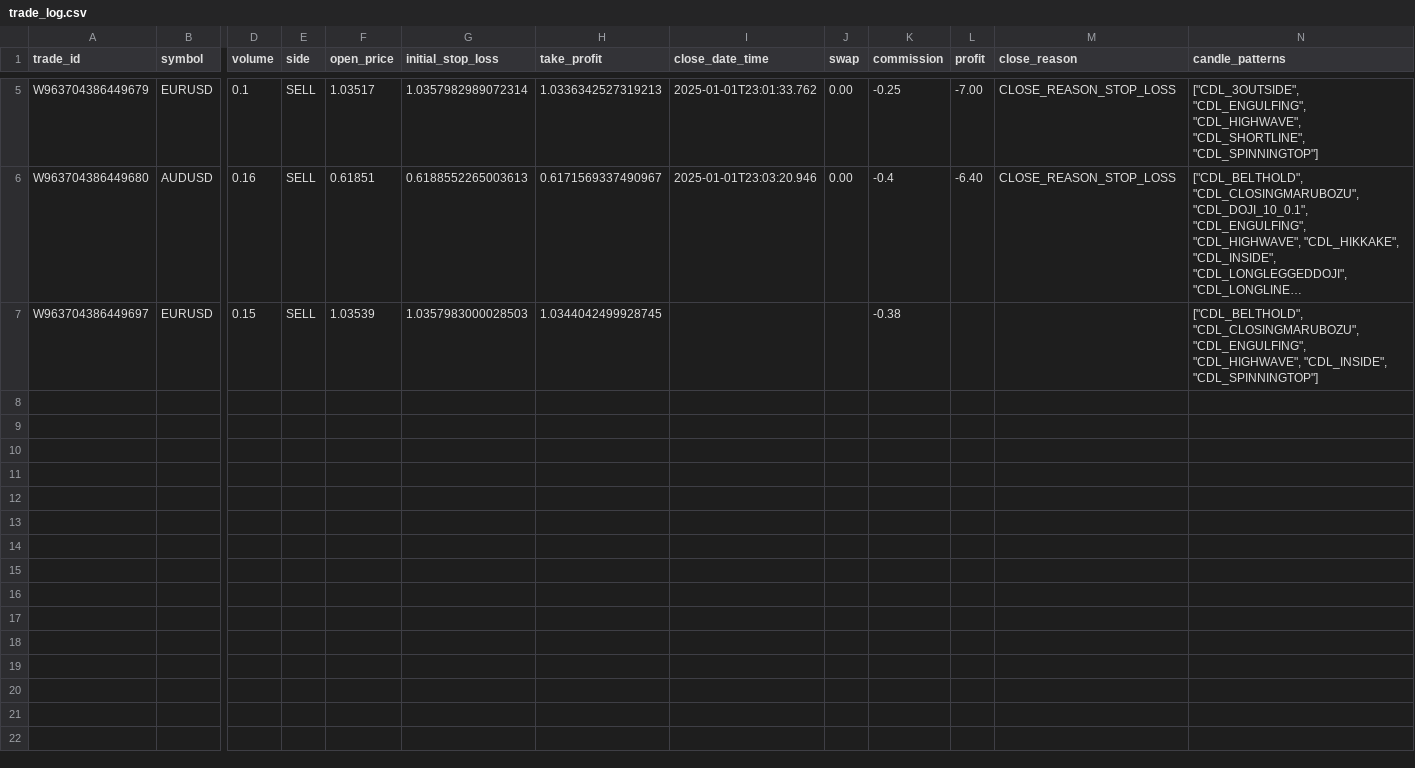
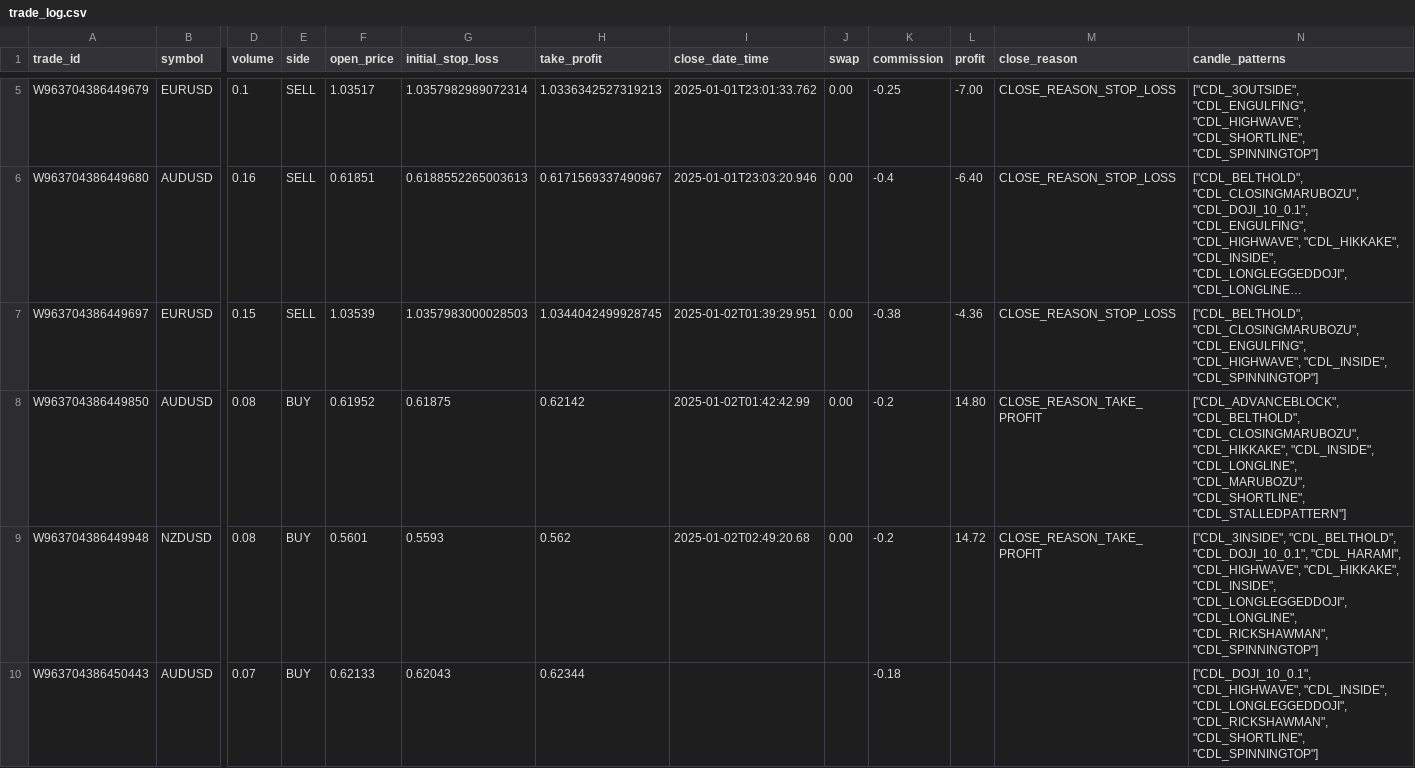
Before and after one commit to Gitchegumi/CTI_Scripts, a CSV file: py_scripts/logs/trade_log.csv, drawn as a sheet; only a part is shown, gaps mark what is left out; long unchanged cells end in …; rows hold the shown columns only; the diff covers the shown part only; the diff names each change by its address in the sheet, - before the commit and + after, or states it on an @@ line.

Commit message:
update stop loss now only updates the current symbol's stop loss

```diff
--- a/py_scripts/logs/trade_log.csv
+++ b/py_scripts/logs/trade_log.csv
-I7 (close_date_time): (empty)
+I7 (close_date_time): 2025-01-02T01:39:29.951
-J7 (swap): (empty)
+J7 (swap): 0.00
-L7 (profit): (empty)
+L7 (profit): -4.36
-M7 (close_reason): (empty)
+M7 (close_reason): CLOSE_REASON_STOP_LOSS
+row 8: W963704386449850 | AUDUSD | 0.08 | BUY | 0.61952 | 0.61875 | 0.62142 | 2025-01-02T01:42:42.99 | 0.00 | -0.2 | 14.80 | CLOSE_REASON_TAKE_PROFIT | ["CDL_ADVANCEBLOCK", "CDL_BELTHOLD", "CDL_CLOSINGMARUBOZU", "CDL_HIKKAKE", "CDL_INSIDE", "CDL_LONGLINE", "CDL_MARUBOZU", "CDL_SHORTLINE", "CDL_STALLEDPATTERN"]
+row 9: W963704386449948 | NZDUSD | 0.08 | BUY | 0.5601 | 0.5593 | 0.562 | 2025-01-02T02:49:20.68 | 0.00 | -0.2 | 14.72 | CLOSE_REASON_TAKE_PROFIT | ["CDL_3INSIDE", "CDL_BELTHOLD", "CDL_DOJI_10_0.1", "CDL_HARAMI", "CDL_HIGHWAVE", "CDL_HIKKAKE", "CDL_INSIDE", "CDL_LONGLEGGEDDOJI", "CDL_LONGLINE", "CDL_RICKSHAWMAN", "CDL_SPINNINGTOP"]
+row 10: W963704386450443 | AUDUSD | 0.07 | BUY | 0.62133 | 0.62043 | 0.62344 |  |  | -0.18 |  |  | ["CDL_DOJI_10_0.1", "CDL_HIGHWAVE", "CDL_INSIDE", "CDL_LONGLEGGEDDOJI", "CDL_RICKSHAWMAN", "CDL_SHORTLINE", "CDL_SPINNINGTOP"]
```
Also changed, not shown: 4 added rows elsewhere in this file, 3 other files.
